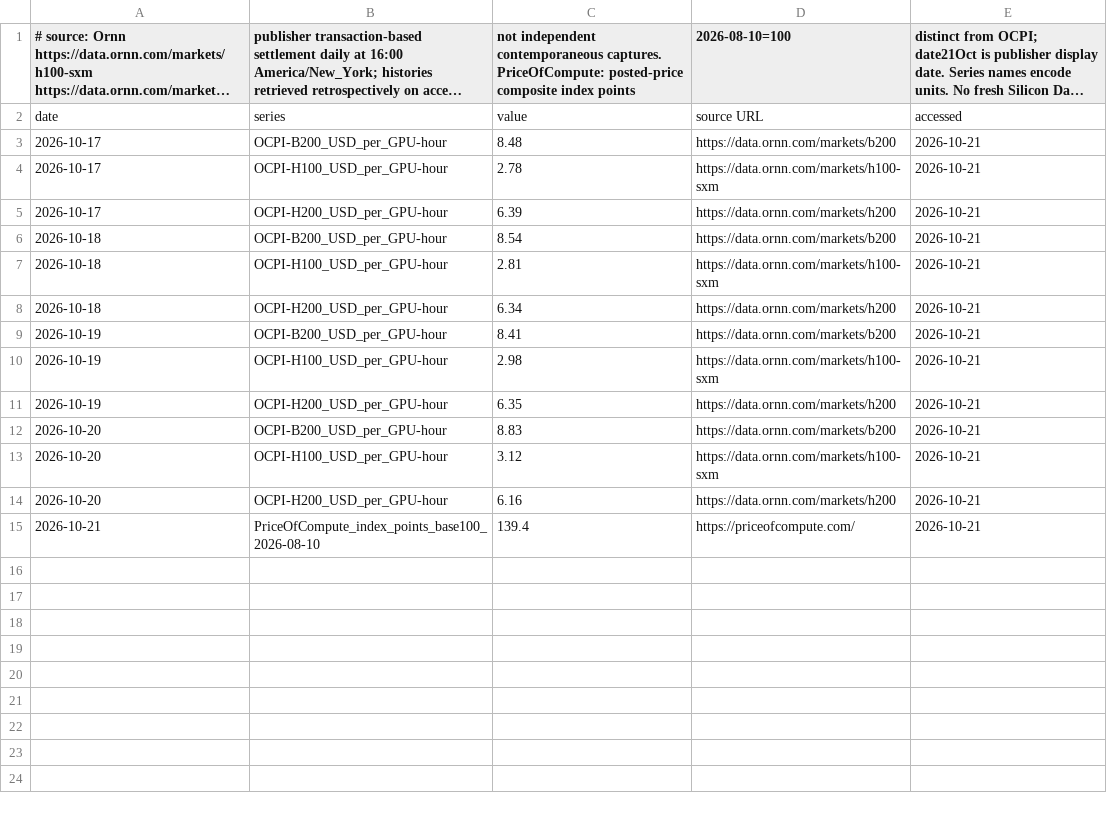
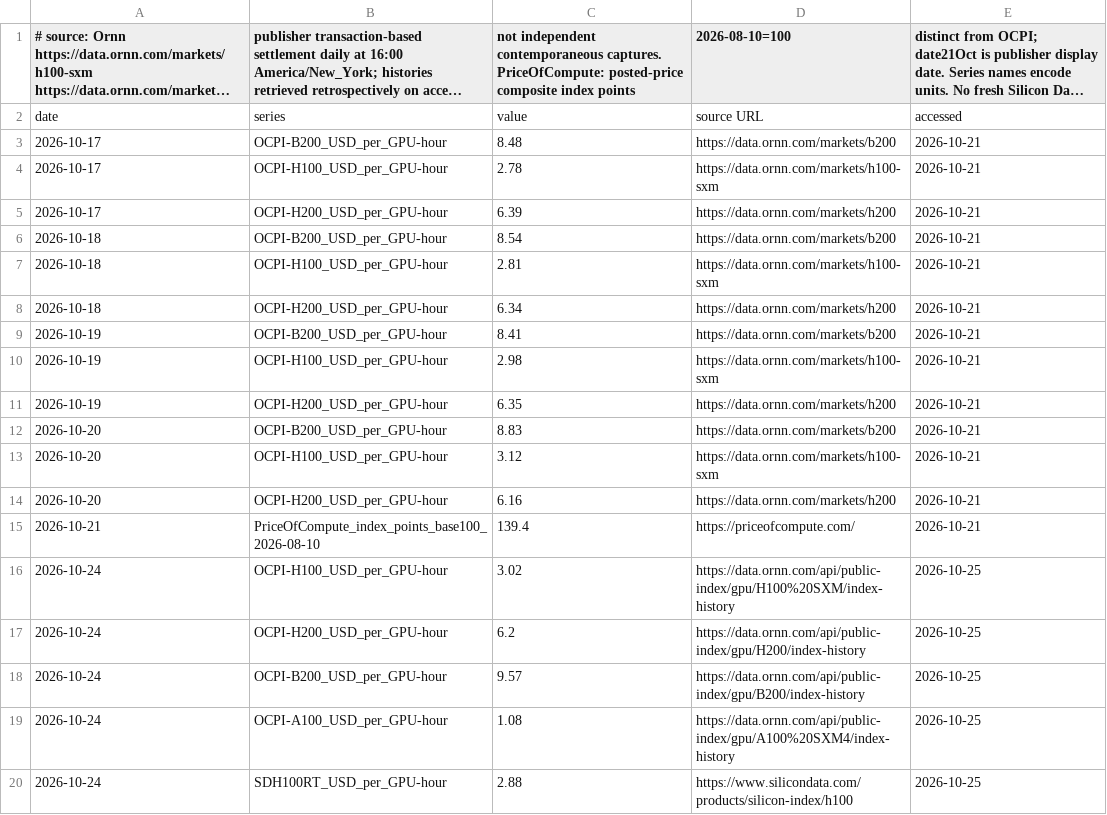
Before and after one commit to marcinbogdanski/bubble-not-bubble, a CSV file: data/gpu-index-daily.csv, drawn as a sheet; long unchanged cells end in ….

Commit message:
scripts: daily GPU index archiver for P1/P1b; playbook note

```diff
--- a/data/gpu-index-daily.csv
+++ b/data/gpu-index-daily.csv
@@ -15 +15,6 @@ date,series,value,source URL,accessed
 2026-10-21,PriceOfCompute_index_points_base100_2026-08-10,139.4,https://priceofcompute.com/,2026-10-21
+2026-10-24,OCPI-H100_USD_per_GPU-hour,3.02,https://data.ornn.com/api/public-index/gpu/H100%20SXM/index-history,2026-10-25
+2026-10-24,OCPI-H200_USD_per_GPU-hour,6.2,https://data.ornn.com/api/public-index/gpu/H200/index-history,2026-10-25
+2026-10-24,OCPI-B200_USD_per_GPU-hour,9.57,https://data.ornn.com/api/public-index/gpu/B200/index-history,2026-10-25
+2026-10-24,OCPI-A100_USD_per_GPU-hour,1.08,https://data.ornn.com/api/public-index/gpu/A100%20SXM4/index-history,2026-10-25
+2026-10-24,SDH100RT_USD_per_GPU-hour,2.88,https://www.silicondata.com/products/silicon-index/h100,2026-10-25
```
Also changed, not shown: 2 other files.
